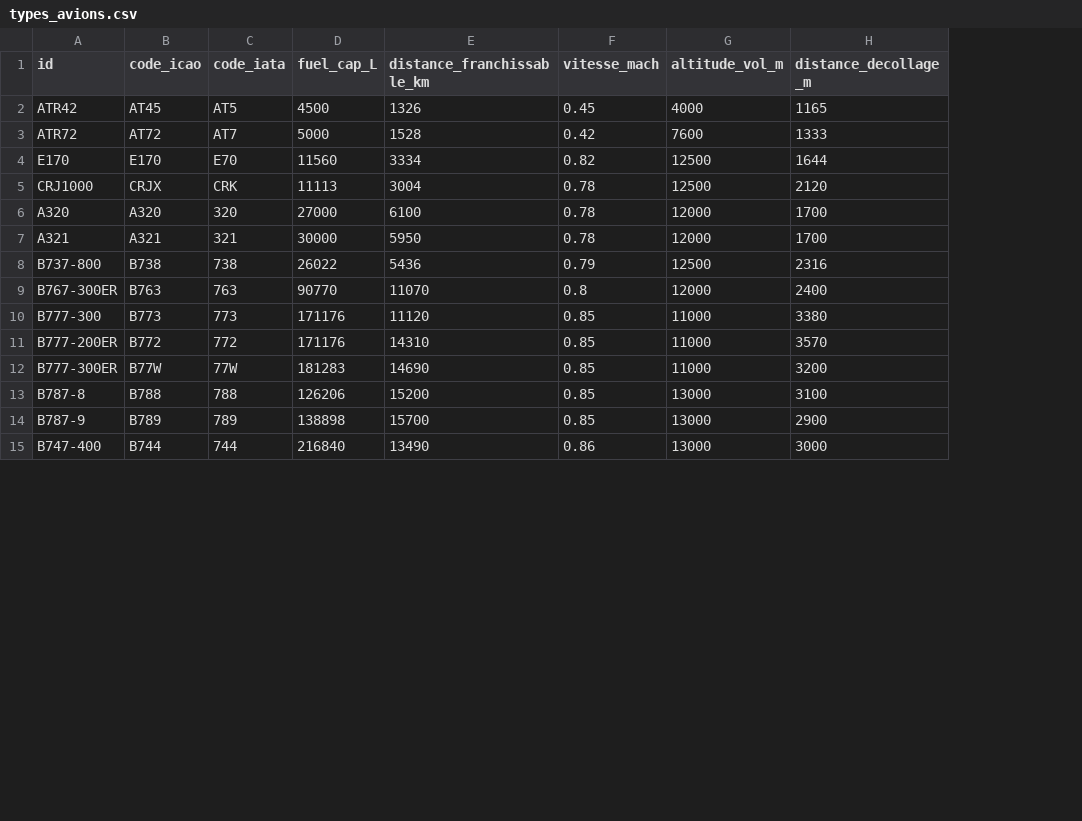
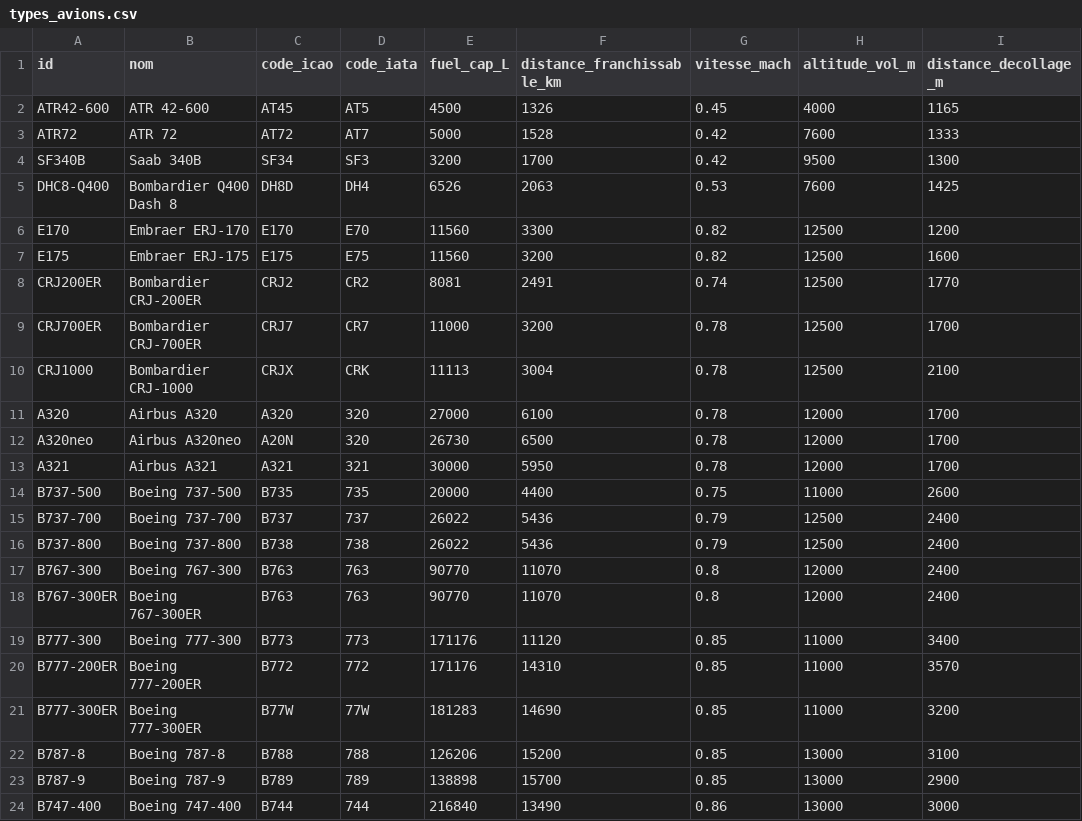
Before and after one commit to Resavion/Projet-Info, a CSV file: bdd/data/types_avions.csv, drawn as a sheet; only a part is shown; addresses are those after the commit; the diff names each change by its address in the sheet, - before the commit and + after, or states it on an @@ line.

```diff
--- a/bdd/data/types_avions.csv
+++ b/bdd/data/types_avions.csv
+column B (nom), rows 2-3: ATR 42-600 | ATR 72; row 6: Embraer ERJ-170; rows 10-11: Bombardier CRJ-1000 | Airbus A320; row 13: Airbus A321; row 16: Boeing 737-800; rows 18-24: Boeing 767-300ER | Boeing 777-300 | Boeing 777-200ER | Boeing 777-300ER | Boeing 787-8 | Boeing 787-9 | Boeing 747-400
-A2 (id): ATR42
+A2 (id): ATR42-600
+row 4: SF340B | Saab 340B | SF34 | SF3 | 3200 | 1700 | 0.42 | 9500 | 1300
+row 5: DHC8-Q400 | Bombardier Q400 Dash 8 | DH8D | DH4 | 6526 | 2063 | 0.53 | 7600 | 1425
-F6 (distance_franchissable_km): 3334
+F6 (distance_franchissable_km): 3300
-I6 (distance_decollage_m): 1644
+I6 (distance_decollage_m): 1200
+row 7: E175 | Embraer ERJ-175 | E175 | E75 | 11560 | 3200 | 0.82 | 12500 | 1600
+row 8: CRJ200ER | Bombardier CRJ-200ER | CRJ2 | CR2 | 8081 | 2491 | 0.74 | 12500 | 1770
+row 9: CRJ700ER | Bombardier CRJ-700ER | CRJ7 | CR7 | 11000 | 3200 | 0.78 | 12500 | 1700
-I10 (distance_decollage_m): 2120
+I10 (distance_decollage_m): 2100
+row 12: A320neo | Airbus A320neo | A20N | 320 | 26730 | 6500 | 0.78 | 12000 | 1700
+row 14: B737-500 | Boeing 737-500 | B735 | 735 | 20000 | 4400 | 0.75 | 11000 | 2600
+row 15: B737-700 | Boeing 737-700 | B737 | 737 | 26022 | 5436 | 0.79 | 12500 | 2400
-I16 (distance_decollage_m): 2316
+I16 (distance_decollage_m): 2400
+row 17: B767-300 | Boeing 767-300 | B763 | 763 | 90770 | 11070 | 0.8 | 12000 | 2400
-I19 (distance_decollage_m): 3380
+I19 (distance_decollage_m): 3400
```
Also changed, not shown: bdd/data/avions.csv, bdd/data/compagnies.csv, 20 other files.
